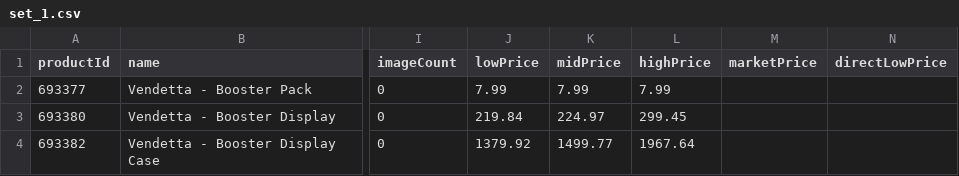
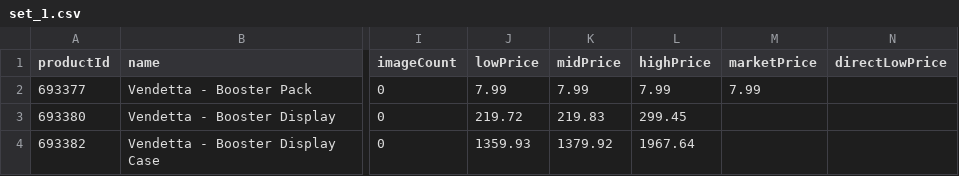
Before and after one commit to Max-Escaler/riftrades, a CSV file: public/price-guide/set_1.csv, drawn as a sheet; only a part is shown, gaps mark what is left out; the diff names each change by its address in the sheet, - before the commit and + after, or states it on an @@ line.

```diff
--- a/public/price-guide/set_1.csv
+++ b/public/price-guide/set_1.csv
-M2 (marketPrice): (empty)
+M2 (marketPrice): 7.99
-J3 (lowPrice): 219.84
+J3 (lowPrice): 219.72
-K3 (midPrice): 224.97
+K3 (midPrice): 219.83
-J4 (lowPrice): 1379.92
+J4 (lowPrice): 1359.93
-K4 (midPrice): 1499.77
+K4 (midPrice): 1379.92
```
Also changed, not shown: public/price-guide/set_2.csv, public/price-guide/set_3.csv, 9 other files.
